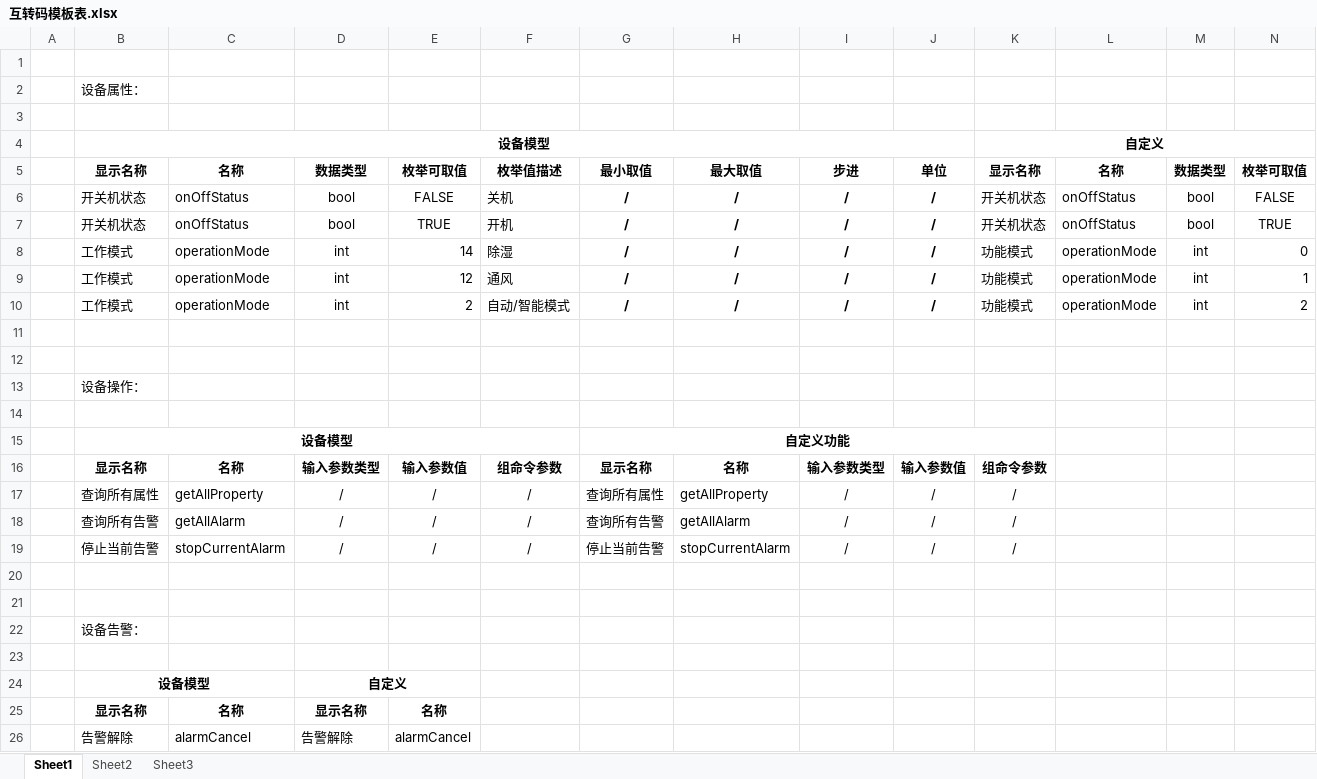
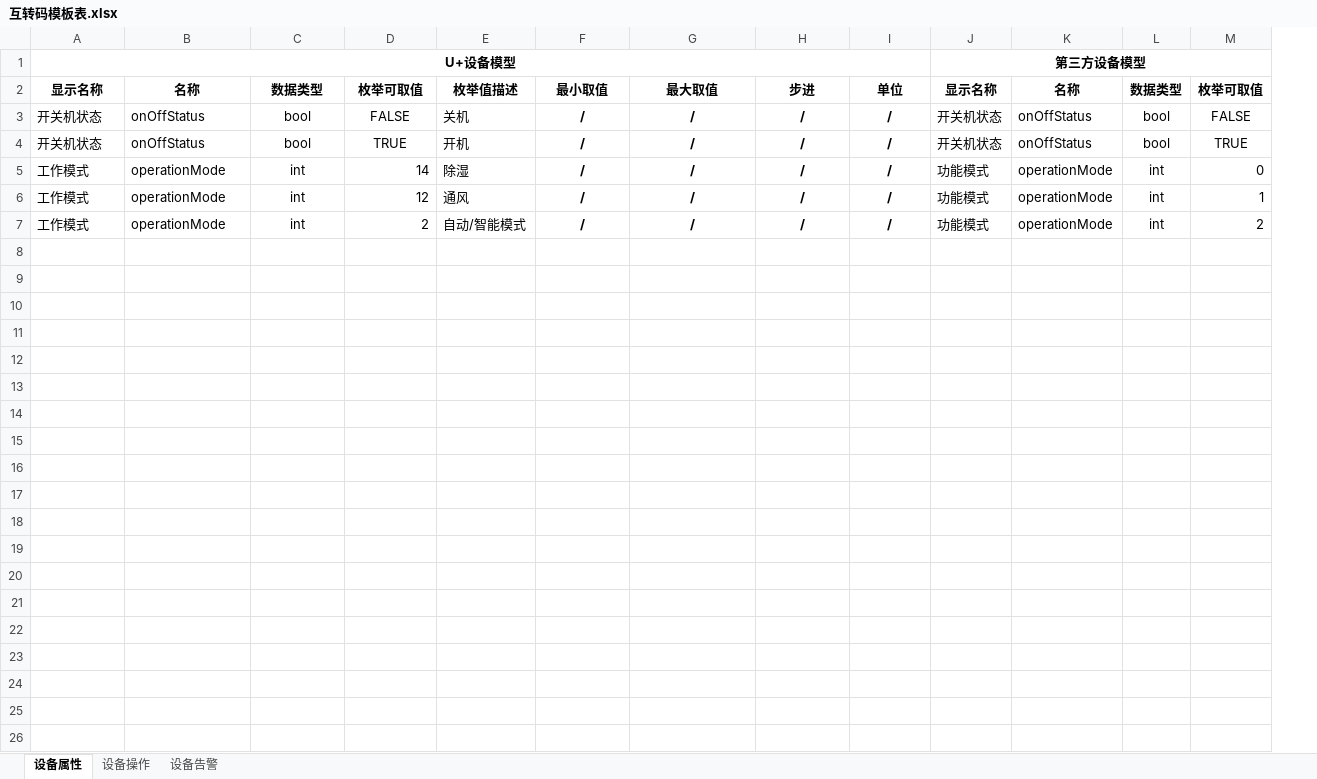
Before and after one commit to haier-iot/haigeekGuide, an Excel workbook: zh-cn/DeviceGuide/Cloud2Cloud/_media/互转码模板表.xlsx, sheet 设备属性, drawn as a sheet; only a part is shown; values as stored, in another font and other column widths than the file's, no borders; removed rows and columns are numbered as before the commit, all else as after; rows hold the shown columns only; the diff names each change by its address in the sheet, - before the commit and + after, or states it on an @@ line.

Commit message:
更换模板

```diff
--- a/zh-cn/DeviceGuide/Cloud2Cloud/_media/互转码模板表.xlsx (sheet 设备属性)
+++ b/zh-cn/DeviceGuide/Cloud2Cloud/_media/互转码模板表.xlsx (sheet 设备属性)
-sheet tab: Sheet1
+sheet tab: 设备属性
-sheet tab: Sheet2
+sheet tab: 设备操作
-sheet tab: Sheet3
+sheet tab: 设备告警
-column A, empty
-row 1: (empty)
+row 1: U+设备模型 |  |  |  |  |  |  |  |  | 第三方设备模型
+A1:I1 merged
+J1:R1 merged
-row 2:  | 设备属性：
-row 3: (empty)
-row 4:  | 设备模型 |  |  |  |  |  |  |  |  | 自定义
-row 11: (empty)
-row 12: (empty)
-row 13:  | 设备操作：
-row 14: (empty)
-row 15:  | 设备模型 |  |  |  |  | 自定义功能
-row 16:  | 显示名称 | 名称 | 输入参数类型 | 输入参数值 | 组命令参数 | 显示名称 | 名称 | 输入参数类型 | 输入参数值 | 组命令参数
-row 17:  | 查询所有属性 | getAllProperty | / | / | / | 查询所有属性 | getAllProperty | / | / | /
-row 18:  | 查询所有告警 | getAllAlarm | / | / | / | 查询所有告警 | getAllAlarm | / | / | /
-row 19:  | 停止当前告警 | stopCurrentAlarm | / | / | / | 停止当前告警 | stopCurrentAlarm | / | / | /
-row 20: (empty)
-row 21: (empty)
-row 22:  | 设备告警：
-row 23: (empty)
-row 24:  | 设备模型 |  | 自定义
-row 25:  | 显示名称 | 名称 | 显示名称 | 名称
-row 26:  | 告警解除 | alarmCancel | 告警解除 | alarmCancel
```
Also changed, not shown: sheet 设备操作, sheet 设备告警.
